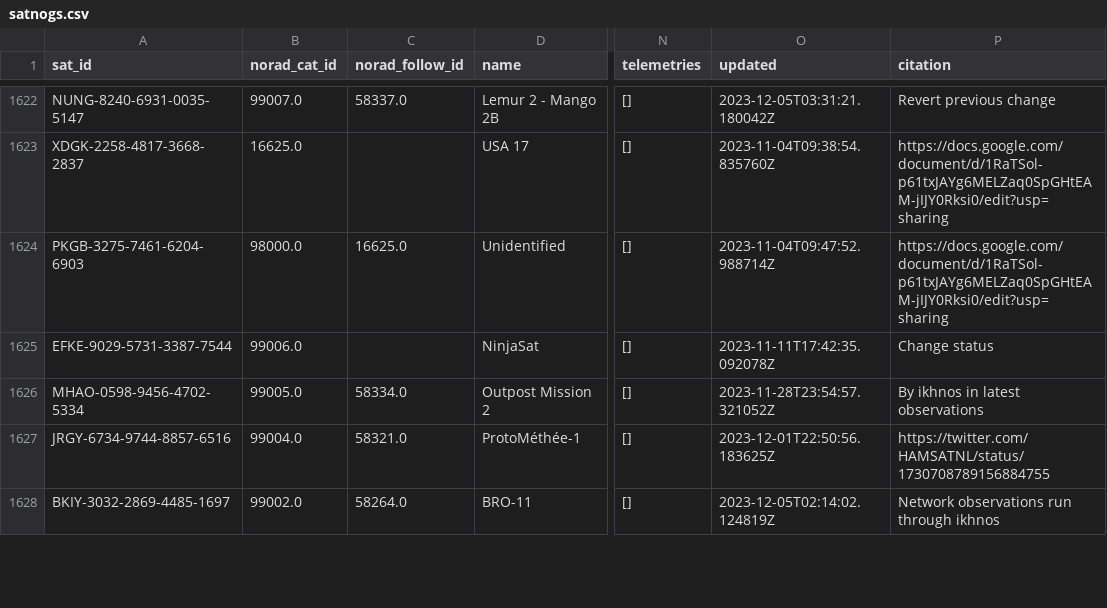
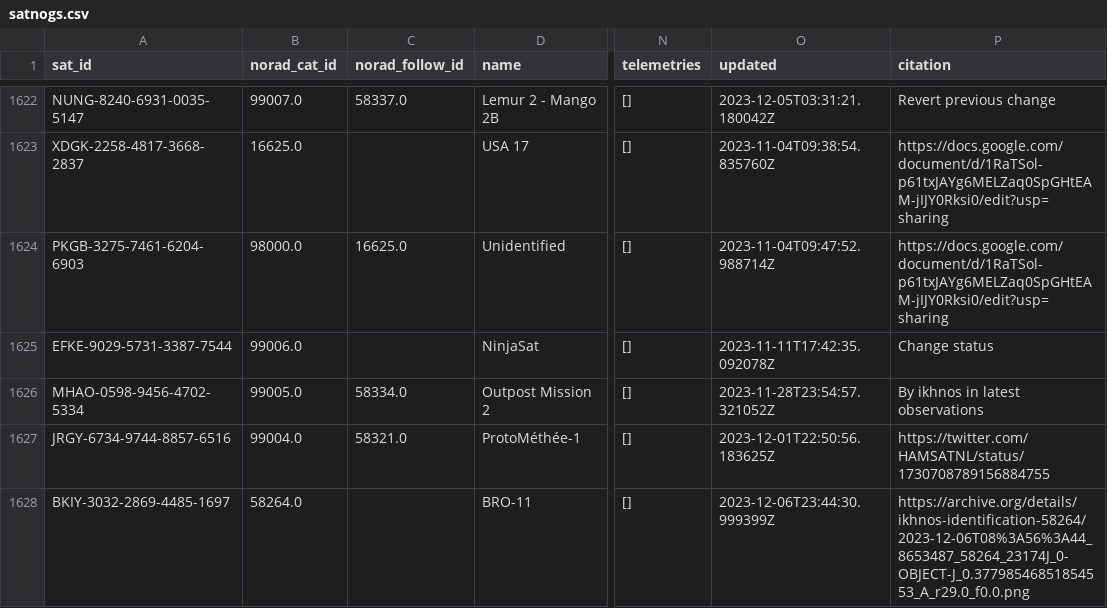
Before and after one commit to Sibizwan5/amateur-satellite-database, a CSV file: data/satnogs.csv, drawn as a sheet; only a part is shown, gaps mark what is left out; the diff covers the shown part only; the diff names each change by its address in the sheet, - before the commit and + after, or states it on an @@ line.

```diff
--- a/data/satnogs.csv
+++ b/data/satnogs.csv
-B1628 (norad_cat_id): 99002.0
+B1628 (norad_cat_id): 58264.0
-C1628 (norad_follow_id): 58264.0
+C1628 (norad_follow_id): (empty)
-O1628 (updated): 2023-12-05T02:14:02.124819Z
+O1628 (updated): 2023-12-06T23:44:30.999399Z
-P1628 (citation): Network observations run through ikhnos
+P1628 (citation): https://archive.org/details/ikhnos-identification-58264/2023-12-06T08%3A56%3A44_8653487_58264_23174J_0-OBJECT-J_0.37798546851854553_A_r29.0_f0.0.png
```
Also changed, not shown: 1 added row and 17 edited cells elsewhere in this file, data/amsat-active-frequencies.csv, data/amsat-all-frequencies.csv, 3 other files.
